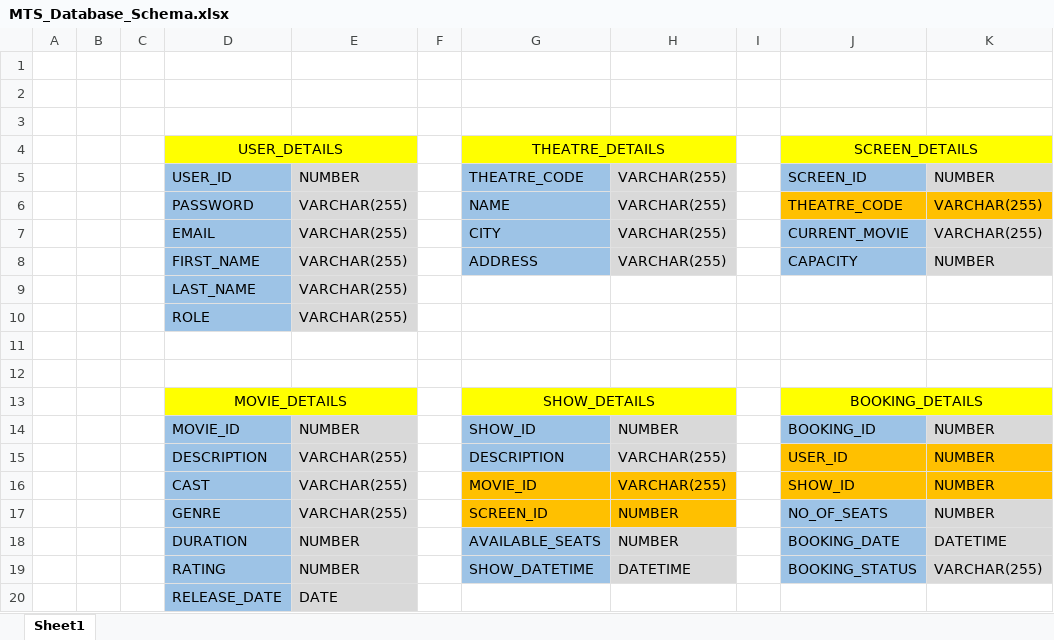
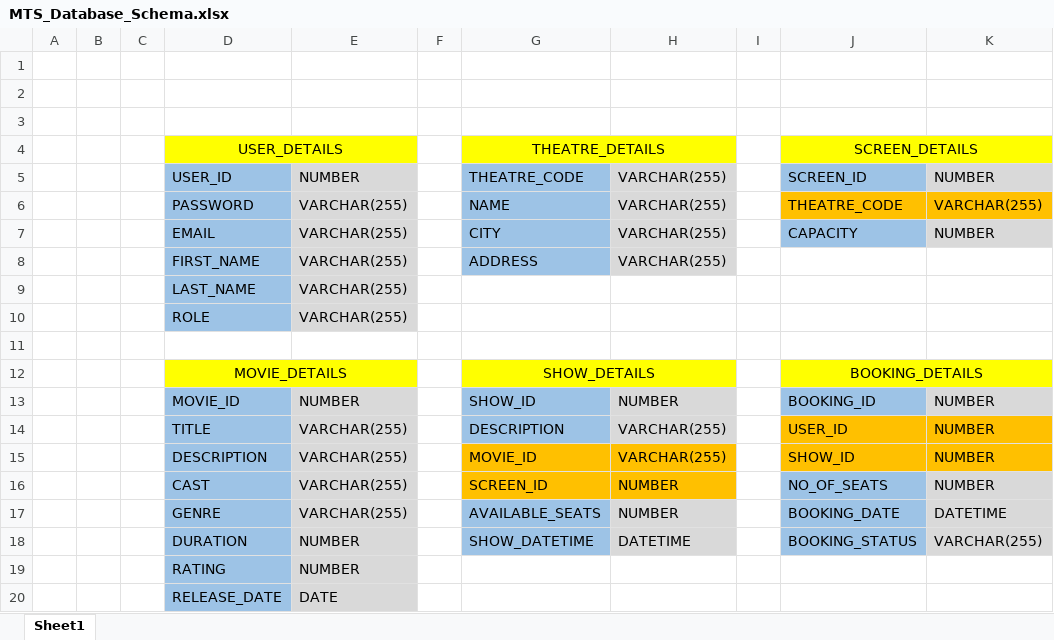
Before and after one commit to kwtmayank/movie-ticket-service, an Excel workbook: src/main/resources/static/MTS_Database_Schema.xlsx, sheet Sheet1, drawn as a sheet; values as stored, in another font and other column widths than the file's, no borders; removed rows and columns are numbered as before the commit, all else as after; the diff names each change by its address in the sheet, - before the commit and + after, or states it on an @@ line.

Commit message:
added tables

```diff
--- a/src/main/resources/static/MTS_Database_Schema.xlsx (sheet Sheet1)
+++ b/src/main/resources/static/MTS_Database_Schema.xlsx (sheet Sheet1)
-J7: CURRENT_MOVIE
+J7: CAPACITY
-K7: VARCHAR(255)
+K7: NUMBER
-J8: CAPACITY
+J8: (empty)
-J8 fill: #9DC3E6
+J8 fill: none
-K8: NUMBER
+K8: (empty)
-K8 fill: #D9D9D9
+K8 fill: none
-row 12: (empty)
-D14: DESCRIPTION
+D14: TITLE
-D15: CAST
+D15: DESCRIPTION
-D16: GENRE
+D16: CAST
-D17: DURATION
+D17: GENRE
-E17: NUMBER
+E17: VARCHAR(255)
-D18: RATING
+D18: DURATION
+row 19:  |  |  | RATING | NUMBER
```
Also changed, not shown: 18 other files.
